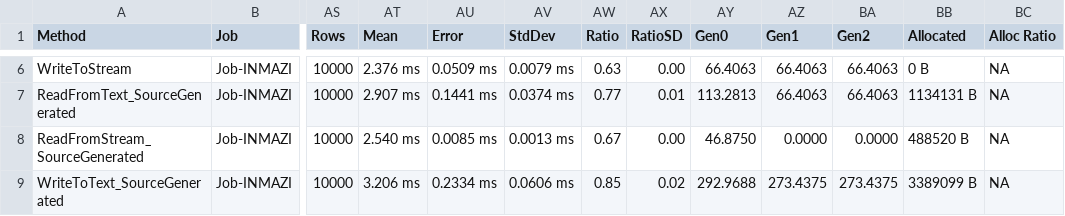
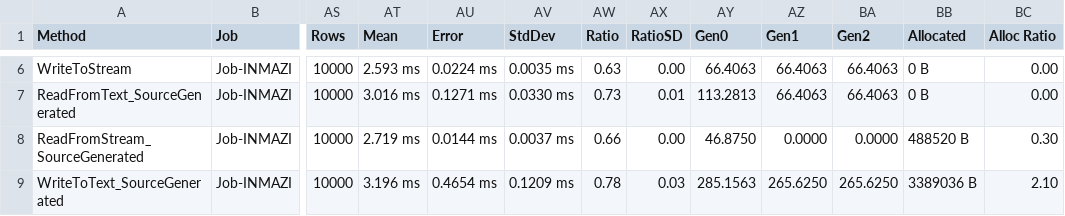
Before and after one commit to KoalaFacts/HeroParser, a CSV file: versions/v2.3.0/HeroParser.Benchmarks.JsonlBenchmark-report.csv, drawn as a sheet; only a part is shown, gaps mark what is left out; the diff covers the shown part only; the diff names each change by its address in the sheet, - before the commit and + after, or states it on an @@ line.

```diff
--- a/versions/v2.3.0/HeroParser.Benchmarks.JsonlBenchmark-report.csv
+++ b/versions/v2.3.0/HeroParser.Benchmarks.JsonlBenchmark-report.csv
-AT6 (Mean): 2.376 ms
+AT6 (Mean): 2.593 ms
-AU6 (Error): 0.0509 ms
+AU6 (Error): 0.0224 ms
-AV6 (StdDev): 0.0079 ms
+AV6 (StdDev): 0.0035 ms
-BC6:BC7 (Alloc Ratio): NA
+BC6:BC7 (Alloc Ratio): 0.00
-AT7 (Mean): 2.907 ms
+AT7 (Mean): 3.016 ms
-AU7 (Error): 0.1441 ms
+AU7 (Error): 0.1271 ms
-AV7 (StdDev): 0.0374 ms
+AV7 (StdDev): 0.0330 ms
-AW7 (Ratio): 0.77
+AW7 (Ratio): 0.73
-BB7 (Allocated): 1134131 B
+BB7 (Allocated): 0 B
-AT8 (Mean): 2.540 ms
+AT8 (Mean): 2.719 ms
-AU8 (Error): 0.0085 ms
+AU8 (Error): 0.0144 ms
-AV8 (StdDev): 0.0013 ms
+AV8 (StdDev): 0.0037 ms
-AW8 (Ratio): 0.67
+AW8 (Ratio): 0.66
-BC8 (Alloc Ratio): NA
+BC8 (Alloc Ratio): 0.30
-AT9 (Mean): 3.206 ms
+AT9 (Mean): 3.196 ms
-AU9 (Error): 0.2334 ms
+AU9 (Error): 0.4654 ms
-AV9 (StdDev): 0.0606 ms
+AV9 (StdDev): 0.1209 ms
-AW9 (Ratio): 0.85
+AW9 (Ratio): 0.78
-AX9 (RatioSD): 0.02
+AX9 (RatioSD): 0.03
-AY9 (Gen0): 292.9688
+AY9 (Gen0): 285.1563
-AZ9 (Gen1): 273.4375
+AZ9 (Gen1): 265.6250
-BA9 (Gen2): 273.4375
+BA9 (Gen2): 265.6250
-BB9 (Allocated): 3389099 B
+BB9 (Allocated): 3389036 B
-BC9 (Alloc Ratio): NA
+BC9 (Alloc Ratio): 2.10
```
Also changed, not shown: 114 edited cells elsewhere in this file, versions/v2.3.0/HeroParser.Benchmarks.ExcelReadBenchmarks-report.csv, versions/v2.3.0/HeroParser.Benchmarks.FixedWidthStreamingBenchmarks-report.csv, 13 other files.
